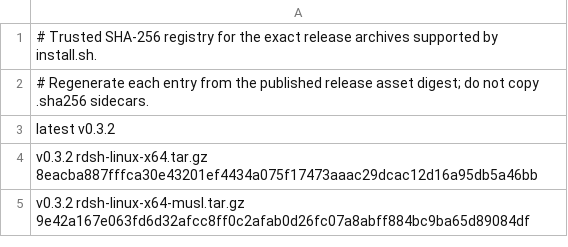
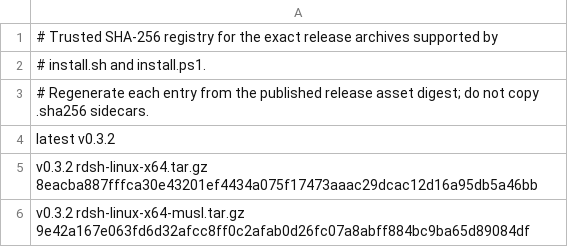
Before and after one commit to jimoto-no-llm/rustdsh, a TSV file: release-digests.tsv, drawn as a sheet; only a part is shown; the diff covers the shown part only.

Commit message:
feat(installer): pin the Windows release archive in the digest registry

```diff
--- a/release-digests.tsv
+++ b/release-digests.tsv
@@ -1,2 +1,3 @@
-# Trusted SHA-256 registry for the exact release archives supported by install.sh.
+# Trusted SHA-256 registry for the exact release archives supported by
+# install.sh and install.ps1.
 # Regenerate each entry from the published release asset digest; do not copy .sha256 sidecars.
```
Also changed, not shown: 8 added rows elsewhere in this file, 6 other files.
